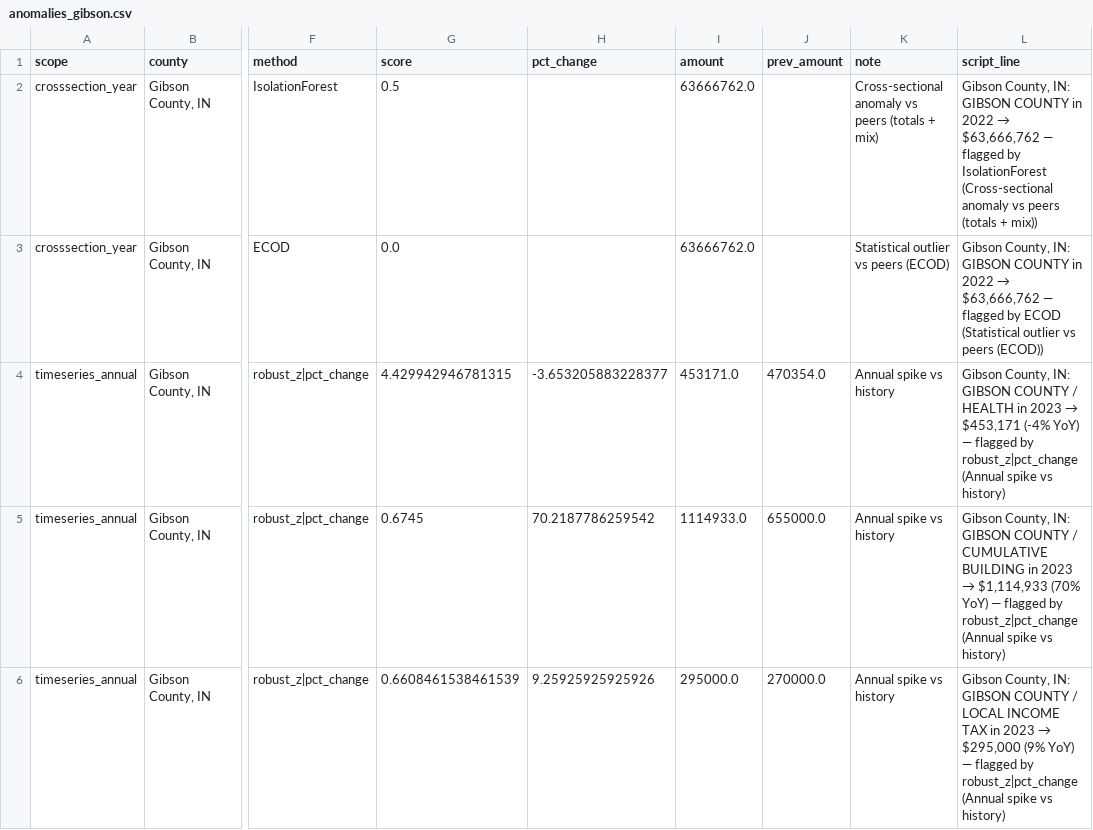
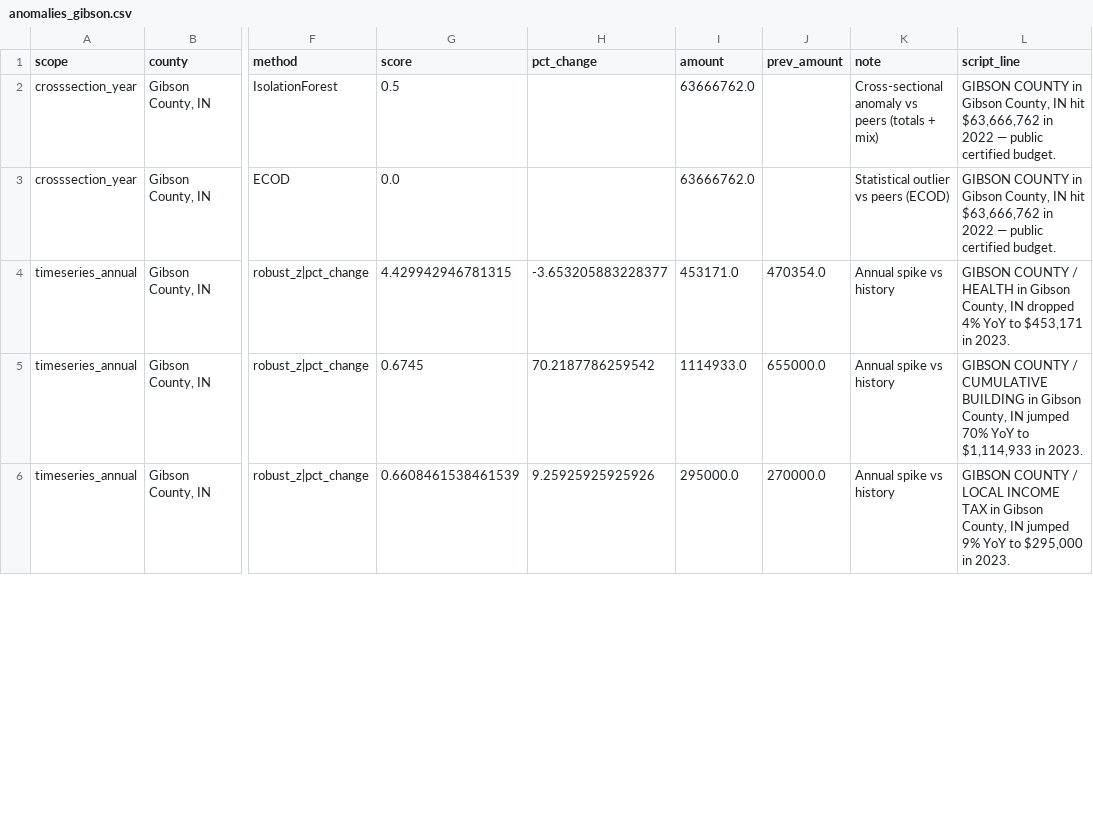
Before and after one commit to jasandroidx/ReClaw-2.0, a CSV file: ingestion/anomalies_gibson.csv, drawn as a sheet; only a part is shown, gaps mark what is left out; the diff covers the shown part only; the diff names each change by its address in the sheet, - before the commit and + after, or states it on an @@ line.

Commit message:
feat(auditor): Story Factory freeze, zero-fake gates, finance blueprint SOT
Stop Gateway-as-vendor false scandals; hard honesty rules; ingest Indiana
public finance blueprint; content_truth_rules + kill lists; viral hook and
scriptwriter quality paths; tests for zero-fake and publishable shorts.

```diff
--- a/ingestion/anomalies_gibson.csv
+++ b/ingestion/anomalies_gibson.csv
@@ L2 (script_line): Gibson County, IN: GIBSON COUNTY in 2022 → $63,666,762 — flagged by IsolationForest (Cross-sectional anomaly vs peers (totals + mix)) → GIBSON COUNTY in Gibson County, IN hit $63,666,762 in 2022 — public certified budget. @@
@@ L3 (script_line): Gibson County, IN: GIBSON COUNTY in 2022 → $63,666,762 — flagged by ECOD (Statistical outlier vs peers (ECOD)) → GIBSON COUNTY in Gibson County, IN hit $63,666,762 in 2022 — public certified budget. @@
@@ L4 (script_line): Gibson County, IN: GIBSON COUNTY / HEALTH in 2023 → $453,171 (-4% YoY) — flagged by robust_z|pct_change (Annual spike vs history) → GIBSON COUNTY / HEALTH in Gibson County, IN dropped 4% YoY to $453,171 in 2023. @@
@@ L5 (script_line): Gibson County, IN: GIBSON COUNTY / CUMULATIVE BUILDING in 2023 → $1,114,933 (70% YoY) — flagged by robust_z|pct_change (Annual spike vs history) → GIBSON COUNTY / CUMULATIVE BUILDING in Gibson County, IN jumped 70% YoY to $1,114,933 in 2023. @@
@@ L6 (script_line): Gibson County, IN: GIBSON COUNTY / LOCAL INCOME TAX in 2023 → $295,000 (9% YoY) — flagged by robust_z|pct_change (Annual spike vs history) → GIBSON COUNTY / LOCAL INCOME TAX in Gibson County, IN jumped 9% YoY to $295,000 in 2023. @@
```
Also changed, not shown: 15 edited cells elsewhere in this file, 20 other files.
